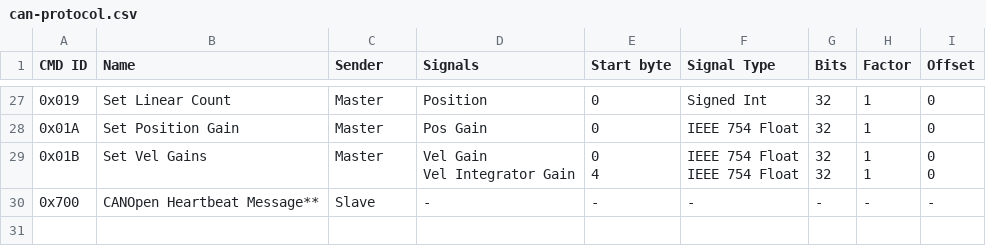
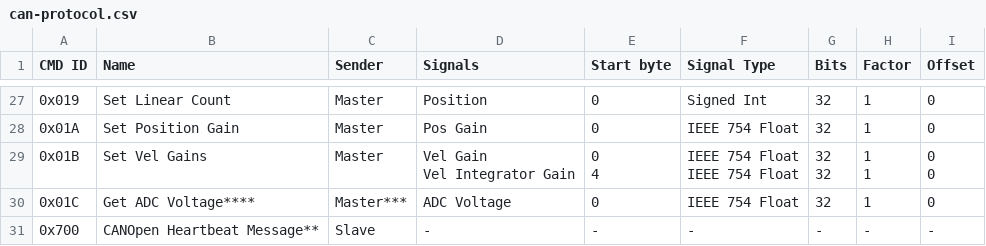
Before and after one commit to odriverobotics/ODrive, a CSV file: docs/figures/can-protocol.csv, drawn as a sheet; only a part is shown, gaps mark what is left out.

```diff
--- a/docs/figures/can-protocol.csv
+++ b/docs/figures/can-protocol.csv
@@ -106,2 +106,3 @@ IEEE 754 Float","32
 0"
+0x01C,Get ADC Voltage****,Master***,ADC Voltage,0,IEEE 754 Float,32,1,0
 0x700,CANOpen Heartbeat Message**,Slave,-,-,-,-,-,-
```
Also changed, not shown: 3 other files.
